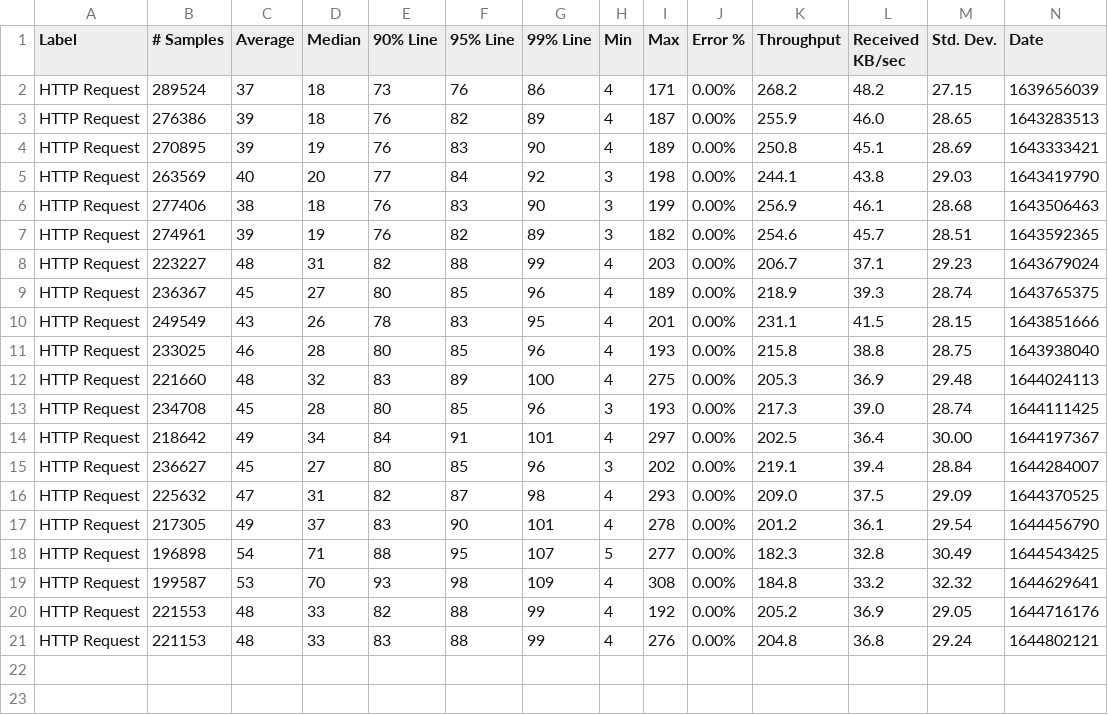
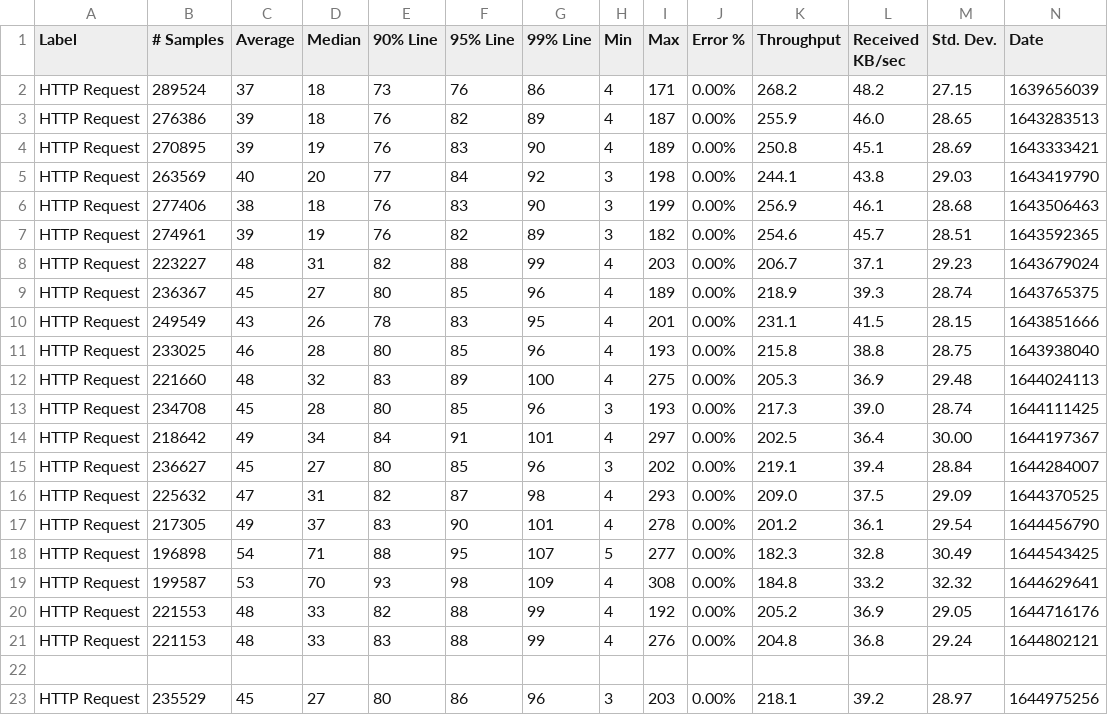
Before and after one commit to ballerina-platform/module-ballerina-cache, a CSV file: load-tests/order_management_service/results/summary.csv, drawn as a sheet; only a part is shown; rows hold the shown columns only; the diff names each change by its address in the sheet, - before the commit and + after, or states it on an @@ line.

Commit message:
Update order_management_service test results on Wed Feb 16 01:39:42 UTC 2022

```diff
--- a/load-tests/order_management_service/results/summary.csv
+++ b/load-tests/order_management_service/results/summary.csv
+row 22: (empty)
+row 23: HTTP Request | 235529 | 45 | 27 | 80 | 86 | 96 | 3 | 203 | 0.00% | 218.1 | 39.2 | 28.97 | 1644975256
```
